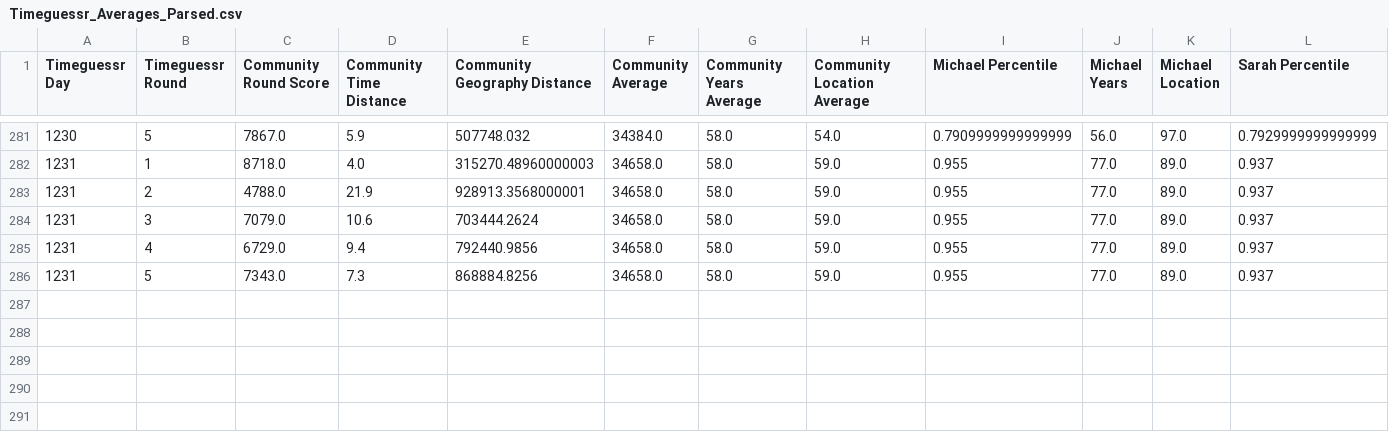
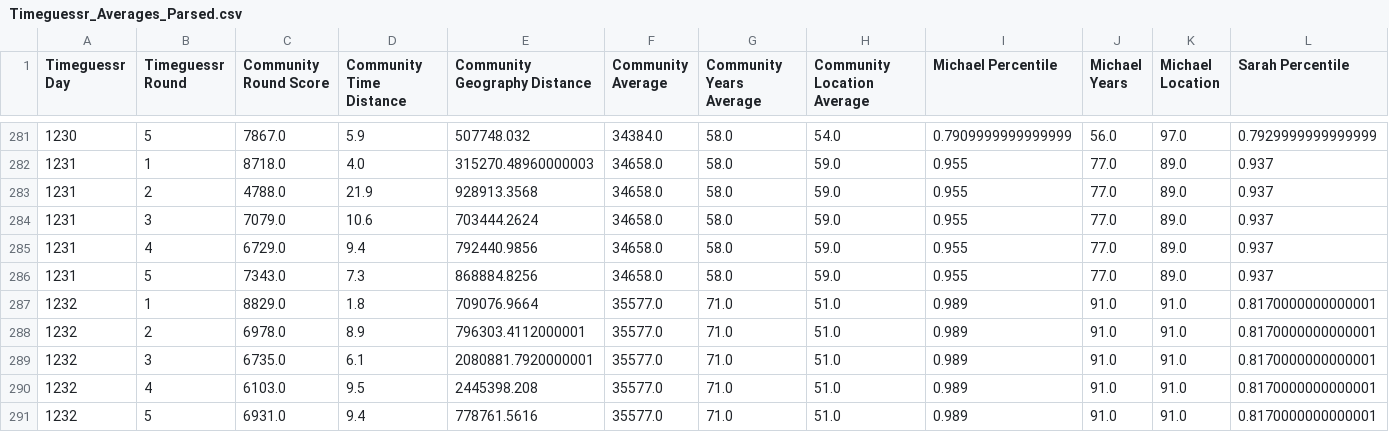
Before and after one commit to sjlarimer/TimeGuessr, a CSV file: Data/Timeguessr_Averages_Parsed.csv, drawn as a sheet; only a part is shown, gaps mark what is left out; rows hold the shown columns only; the diff names each change by its address in the sheet, - before the commit and + after, or states it on an @@ line.

```diff
--- a/Data/Timeguessr_Averages_Parsed.csv
+++ b/Data/Timeguessr_Averages_Parsed.csv
-E283 (Community Geography Distance): 928913.3568000001
+E283 (Community Geography Distance): 928913.3568
+row 287: 1232 | 1 | 8829.0 | 1.8 | 709076.9664 | 35577.0 | 71.0 | 51.0 | 0.989 | 91.0 | 91.0 | 0.8170000000000001
+row 288: 1232 | 2 | 6978.0 | 8.9 | 796303.4112000001 | 35577.0 | 71.0 | 51.0 | 0.989 | 91.0 | 91.0 | 0.8170000000000001
+row 289: 1232 | 3 | 6735.0 | 6.1 | 2080881.7920000001 | 35577.0 | 71.0 | 51.0 | 0.989 | 91.0 | 91.0 | 0.8170000000000001
+row 290: 1232 | 4 | 6103.0 | 9.5 | 2445398.208 | 35577.0 | 71.0 | 51.0 | 0.989 | 91.0 | 91.0 | 0.8170000000000001
+row 291: 1232 | 5 | 6931.0 | 9.4 | 778761.5616 | 35577.0 | 71.0 | 51.0 | 0.989 | 91.0 | 91.0 | 0.8170000000000001
```
Also changed, not shown: Data/Timeguessr_Actuals_Parsed.csv, Data/Timeguessr_Michael_Parsed.csv, 2 other files.
